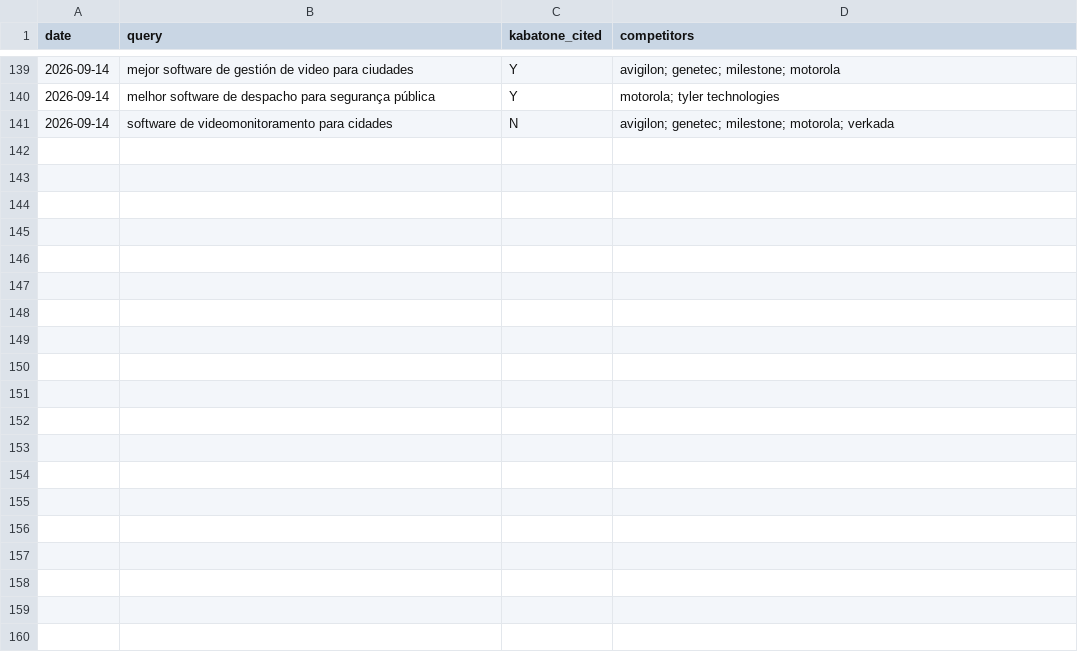
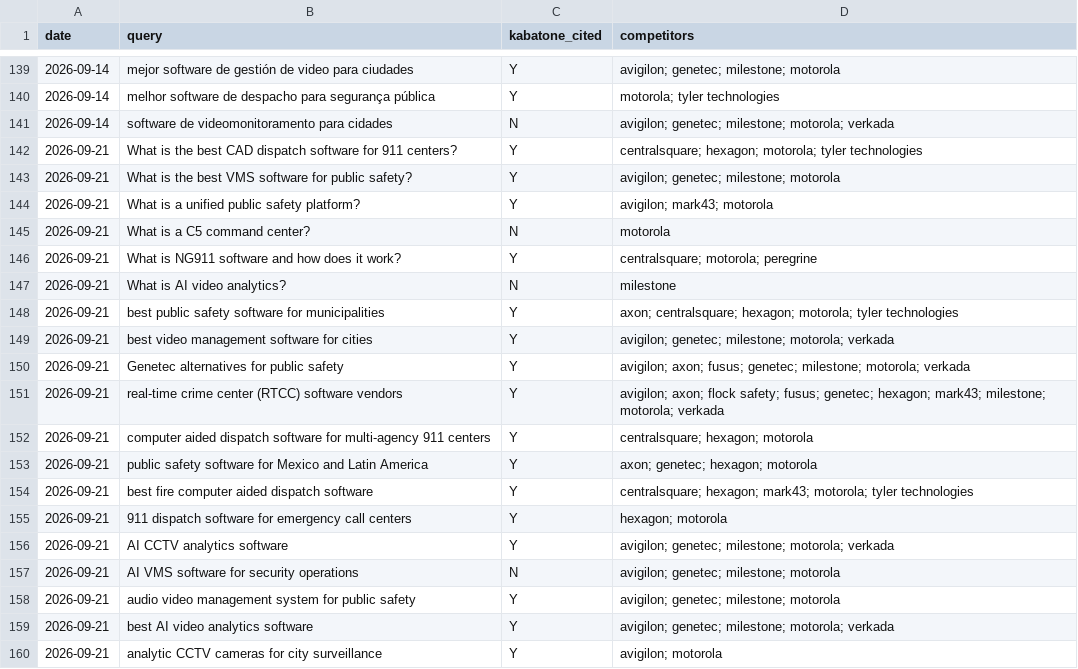
Before and after one commit to TomIdoVR/k1-website-, a CSV file: SEO/geo/geo-history.csv, drawn as a sheet; only a part is shown, gaps mark what is left out; the diff covers the shown part only.

```diff
--- a/SEO/geo/geo-history.csv
+++ b/SEO/geo/geo-history.csv
@@ -141 +141,20 @@ date,query,kabatone_cited,competitors
 2026-09-14,software de videomonitoramento para cidades,N,avigilon; genetec; milestone; motorola; verkada
+2026-09-21,What is the best CAD dispatch software for 911 centers?,Y,centralsquare; hexagon; motorola; tyler technologies
+2026-09-21,What is the best VMS software for public safety?,Y,avigilon; genetec; milestone; motorola
+2026-09-21,What is a unified public safety platform?,Y,avigilon; mark43; motorola
+2026-09-21,What is a C5 command center?,N,motorola
+2026-09-21,What is NG911 software and how does it work?,Y,centralsquare; motorola; peregrine
+2026-09-21,What is AI video analytics?,N,milestone
+2026-09-21,best public safety software for municipalities,Y,axon; centralsquare; hexagon; motorola; tyler technologies
+2026-09-21,best video management software for cities,Y,avigilon; genetec; milestone; motorola; verkada
+2026-09-21,Genetec alternatives for public safety,Y,avigilon; axon; fusus; genetec; milestone; motorola; verkada
+2026-09-21,real-time crime center (RTCC) software vendors,Y,avigilon; axon; flock safety; fusus; genetec; hexagon; mark43; milestone; motorola; verkada
+2026-09-21,computer aided dispatch software for multi-agency 911 centers,Y,centralsquare; hexagon; motorola
+2026-09-21,public safety software for Mexico and Latin America,Y,axon; genetec; hexagon; motorola
+2026-09-21,best fire computer aided dispatch software,Y,centralsquare; hexagon; mark43; motorola; tyler technologies
+2026-09-21,911 dispatch software for emergency call centers,Y,hexagon; motorola
+2026-09-21,AI CCTV analytics software,Y,avigilon; genetec; milestone; motorola; verkada
+2026-09-21,AI VMS software for security operations,N,avigilon; genetec; milestone; motorola
+2026-09-21,audio video management system for public safety,Y,avigilon; genetec; milestone; motorola
+2026-09-21,best AI video analytics software,Y,avigilon; genetec; milestone; motorola; verkada
+2026-09-21,analytic CCTV cameras for city surveillance,Y,avigilon; motorola
```
Also changed, not shown: 31 added rows elsewhere in this file, 6 other files.
